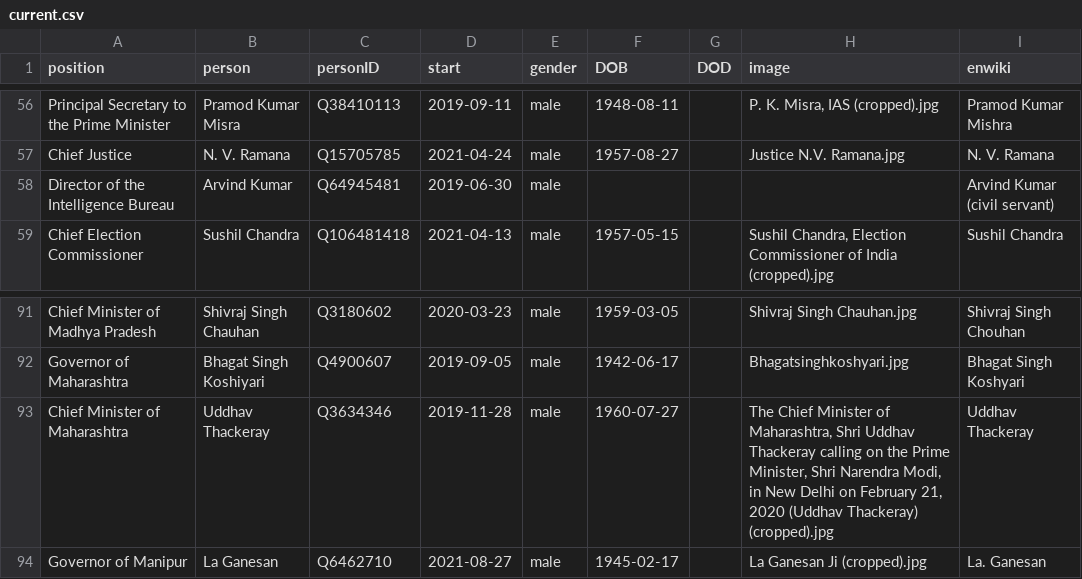
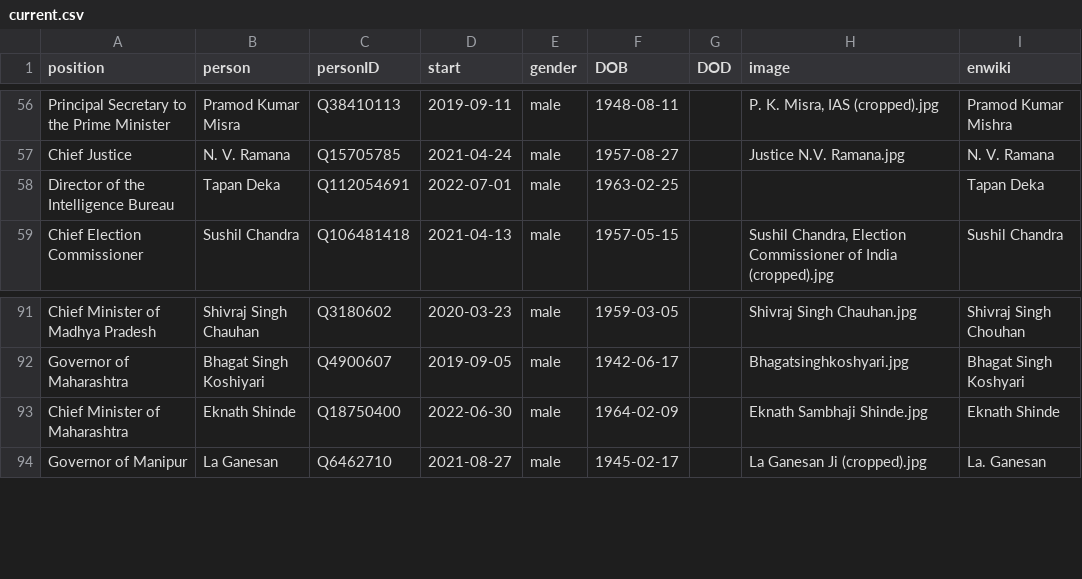
Before and after one commit to every-politician-scrapers/india-ministers, a CSV file: html/current.csv, drawn as a sheet; only a part is shown, gaps mark what is left out.

```diff
--- a/html/current.csv
+++ b/html/current.csv
@@ -57,3 +57,3 @@ Principal Secretary to the Prime Minister,Pramod Kumar Misra,Q38410113,2019-09-1
 Chief Justice,N. V. Ramana,Q15705785,2021-04-24,male,1957-08-27,,Justice N.V. Ramana.jpg,N. V. Ramana
-Director of the Intelligence Bureau,Arvind Kumar,Q64945481,2019-06-30,male,,,,Arvind Kumar (civil servant)
+Director of the Intelligence Bureau,Tapan Deka,Q112054691,2022-07-01,male,1963-02-25,,,Tapan Deka
 Chief Election Commissioner,Sushil Chandra,Q106481418,2021-04-13,male,1957-05-15,,"Sushil Chandra, Election Commissioner of India (cropped).jpg",Sushil Chandra
@@ -92,3 +92,3 @@ Chief Minister of Madhya Pradesh,Shivraj Singh Chauhan,Q3180602,2020-03-23,male,
 Governor of Maharashtra,Bhagat Singh Koshiyari,Q4900607,2019-09-05,male,1942-06-17,,Bhagatsinghkoshyari.jpg,Bhagat Singh Koshyari
-Chief Minister of Maharashtra,Uddhav Thackeray,Q3634346,2019-11-28,male,1960-07-27,,"The Chief Minister of Maharashtra, Shri Uddhav Thackeray calling on the Prime Minister, Shri Narendra Modi, in New Delhi on February 21, 2020 (Uddhav Thackeray) (cropped).jpg",Uddhav Thackeray
+Chief Minister of Maharashtra,Eknath Shinde,Q18750400,2022-06-30,male,1964-02-09,,Eknath Sambhaji Shinde.jpg,Eknath Shinde
 Governor of Manipur,La Ganesan,Q6462710,2021-08-27,male,1945-02-17,,La Ganesan Ji (cropped).jpg,La. Ganesan
```
Also changed, not shown: html/holders21.csv, html/legislators.csv, 1 other file.
